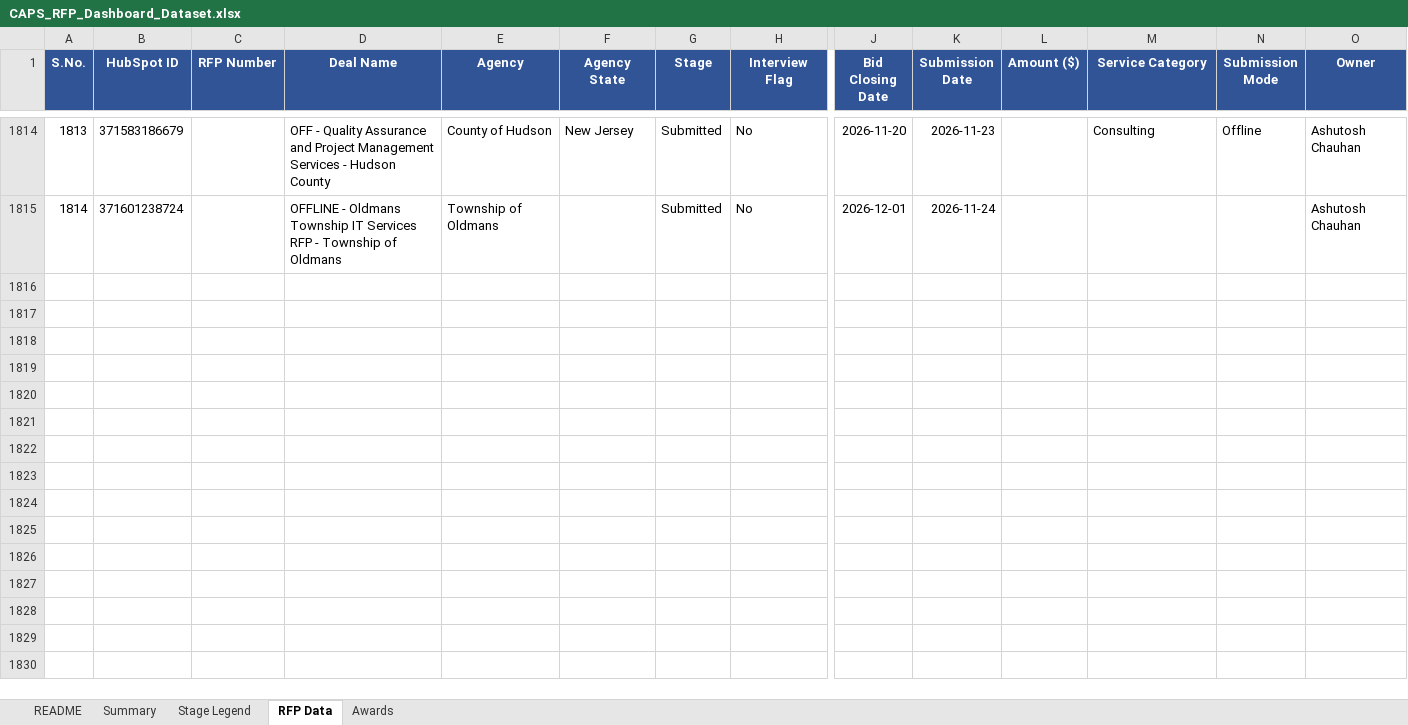
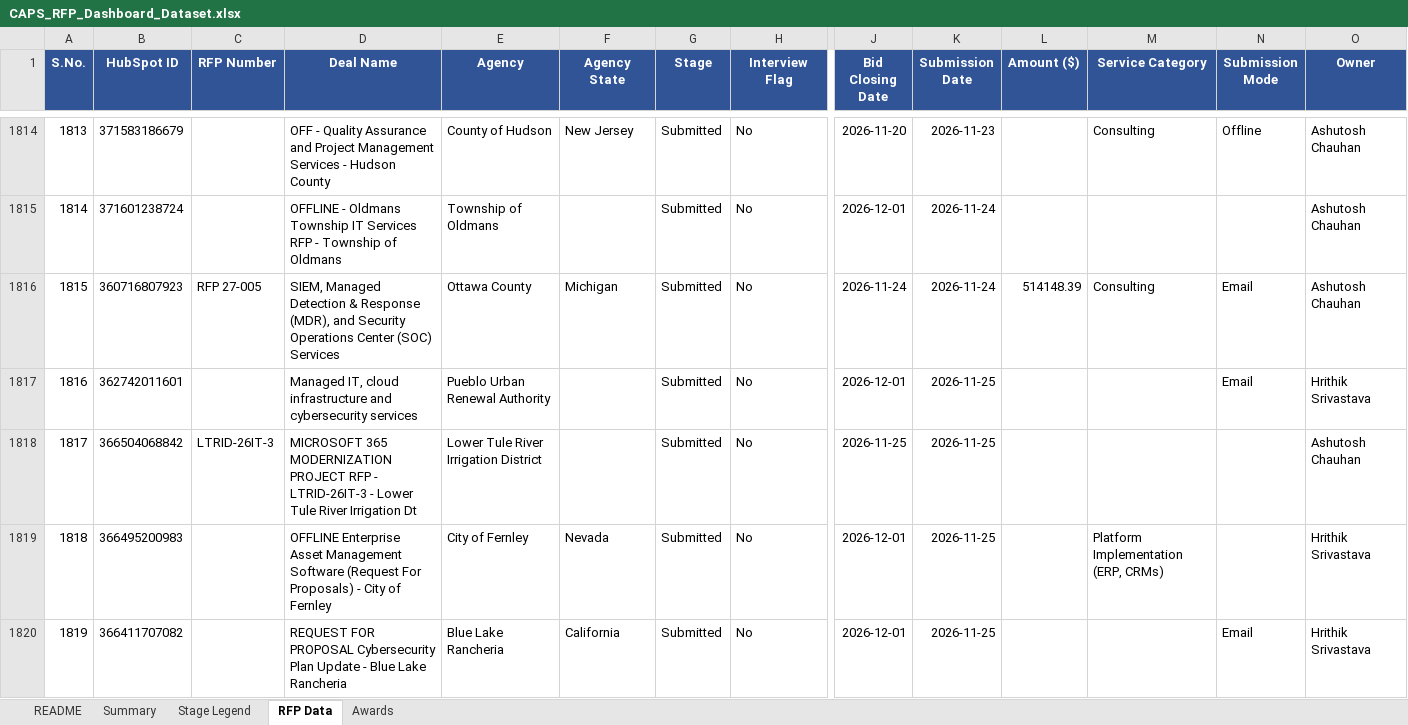
Before and after one commit to hrithikCAPS/CAPS, an Excel workbook: data/CAPS_RFP_Dashboard_Dataset.xlsx, sheet RFP Data, drawn as a sheet; only a part is shown, gaps mark what is left out; values as stored, in another font and other column widths than the file's, no borders; rows hold the shown columns only; the diff covers the shown part only; the diff names each change by its address in the sheet, - before the commit and + after, or states it on an @@ line.

```diff
--- a/data/CAPS_RFP_Dashboard_Dataset.xlsx (sheet RFP Data)
+++ b/data/CAPS_RFP_Dashboard_Dataset.xlsx (sheet RFP Data)
+row 1816: 1815 | 360716807923 | RFP 27-005 | SIEM, Managed Detection & Response (MDR), and Security Operations Center (SOC) Services | Ottawa County | Michigan | Submitted | No | 2026-11-24 | 2026-11-24 | 514148.39 | Consulting | Email | Ashutosh Chauhan
+row 1817: 1816 | 362742011601 |  | Managed IT, cloud infrastructure and cybersecurity services | Pueblo Urban Renewal Authority |  | Submitted | No | 2026-12-01 | 2026-11-25 |  |  | Email | Hrithik Srivastava
+row 1818: 1817 | 366504068842 | LTRID-26IT-3 | MICROSOFT 365 MODERNIZATION PROJECT RFP - LTRID-26IT-3 - Lower Tule River Irrigation Dt | Lower Tule River Irrigation District |  | Submitted | No | 2026-11-25 | 2026-11-25 |  |  |  | Ashutosh Chauhan
+row 1819: 1818 | 366495200983 |  | OFFLINE Enterprise Asset Management Software (Request For Proposals) - City of Fernley | City of Fernley | Nevada | Submitted | No | 2026-12-01 | 2026-11-25 |  | Platform Implementation (ERP, CRMs) |  | Hrithik Srivastava
+row 1820: 1819 | 366411707082 |  | REQUEST FOR PROPOSAL Cybersecurity Plan Update - Blue Lake Rancheria | Blue Lake Rancheria | California | Submitted | No | 2026-12-01 | 2026-11-25 |  |  | Email | Hrithik Srivastava
```
Also changed, not shown: 5 added rows and 14 edited cells elsewhere in this sheet, sheet Awards, 11 other files.
